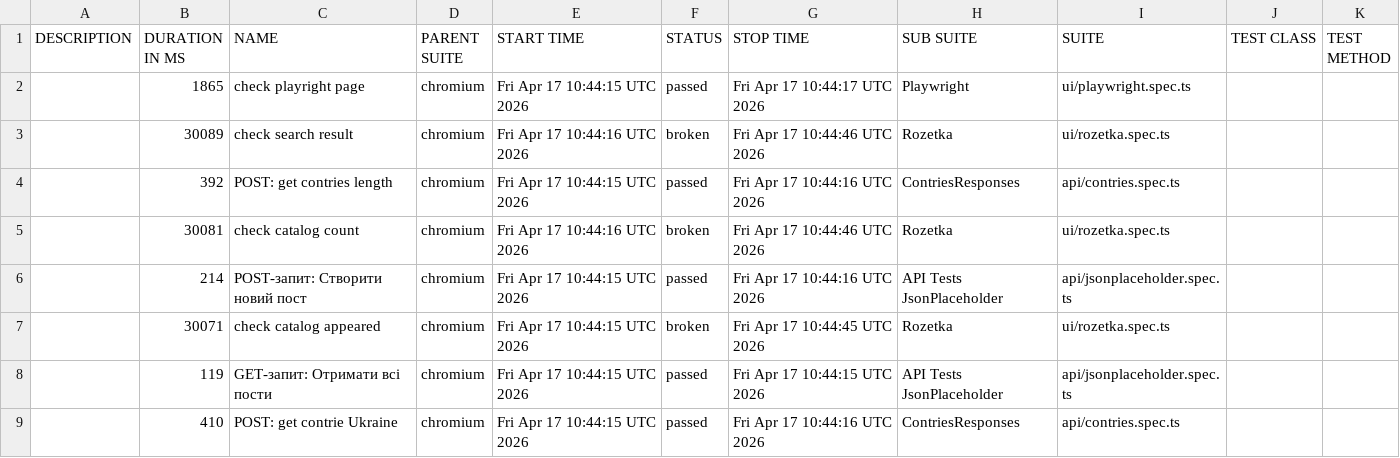
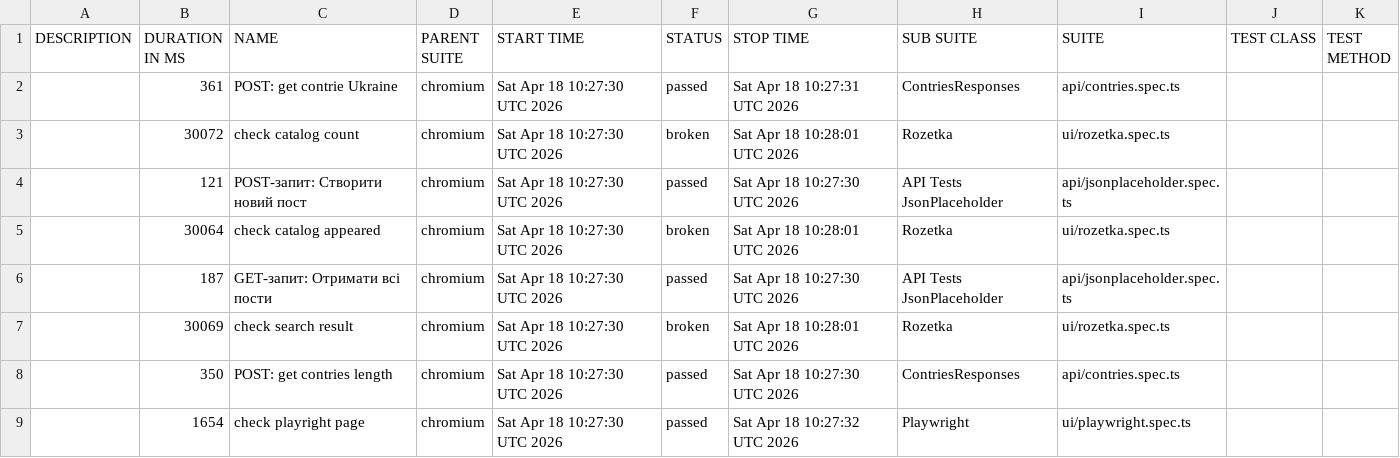
Before and after one commit to Vanecheek/new_IVAN_tests_playwrite, a CSV file: data/suites.csv, drawn as a sheet.

```diff
--- a/data/suites.csv
+++ b/data/suites.csv
@@ -1,9 +1,9 @@
 "DESCRIPTION","DURATION IN MS","NAME","PARENT SUITE","START TIME","STATUS","STOP TIME","SUB SUITE","SUITE","TEST CLASS","TEST METHOD"
-"","1865","check playright page","chromium","Fri Apr 17 10:44:15 UTC 2026","passed","Fri Apr 17 10:44:17 UTC 2026","Playwright","ui/playwright.spec.ts","",""
-"","30089","check search result","chromium","Fri Apr 17 10:44:16 UTC 2026","broken","Fri Apr 17 10:44:46 UTC 2026","Rozetka","ui/rozetka.spec.ts","",""
-"","392","POST: get contries length","chromium","Fri Apr 17 10:44:15 UTC 2026","passed","Fri Apr 17 10:44:16 UTC 2026","ContriesResponses","api/contries.spec.ts","",""
-"","30081","check catalog count","chromium","Fri Apr 17 10:44:16 UTC 2026","broken","Fri Apr 17 10:44:46 UTC 2026","Rozetka","ui/rozetka.spec.ts","",""
-"","214","POST-запит: Створити новий пост","chromium","Fri Apr 17 10:44:15 UTC 2026","passed","Fri Apr 17 10:44:16 UTC 2026","API Tests JsonPlaceholder","api/jsonplaceholder.spec.ts","",""
-"","30071","check catalog appeared","chromium","Fri Apr 17 10:44:15 UTC 2026","broken","Fri Apr 17 10:44:45 UTC 2026","Rozetka","ui/rozetka.spec.ts","",""
-"","119","GET-запит: Отримати всі пости","chromium","Fri Apr 17 10:44:15 UTC 2026","passed","Fri Apr 17 10:44:15 UTC 2026","API Tests JsonPlaceholder","api/jsonplaceholder.spec.ts","",""
-"","410","POST: get contrie Ukraine","chromium","Fri Apr 17 10:44:15 UTC 2026","passed","Fri Apr 17 10:44:16 UTC 2026","ContriesResponses","api/contries.spec.ts","",""
+"","361","POST: get contrie Ukraine","chromium","Sat Apr 18 10:27:30 UTC 2026","passed","Sat Apr 18 10:27:31 UTC 2026","ContriesResponses","api/contries.spec.ts","",""
+"","30072","check catalog count","chromium","Sat Apr 18 10:27:30 UTC 2026","broken","Sat Apr 18 10:28:01 UTC 2026","Rozetka","ui/rozetka.spec.ts","",""
+"","121","POST-запит: Створити новий пост","chromium","Sat Apr 18 10:27:30 UTC 2026","passed","Sat Apr 18 10:27:30 UTC 2026","API Tests JsonPlaceholder","api/jsonplaceholder.spec.ts","",""
+"","30064","check catalog appeared","chromium","Sat Apr 18 10:27:30 UTC 2026","broken","Sat Apr 18 10:28:01 UTC 2026","Rozetka","ui/rozetka.spec.ts","",""
+"","187","GET-запит: Отримати всі пости","chromium","Sat Apr 18 10:27:30 UTC 2026","passed","Sat Apr 18 10:27:30 UTC 2026","API Tests JsonPlaceholder","api/jsonplaceholder.spec.ts","",""
+"","30069","check search result","chromium","Sat Apr 18 10:27:30 UTC 2026","broken","Sat Apr 18 10:28:01 UTC 2026","Rozetka","ui/rozetka.spec.ts","",""
+"","350","POST: get contries length","chromium","Sat Apr 18 10:27:30 UTC 2026","passed","Sat Apr 18 10:27:30 UTC 2026","ContriesResponses","api/contries.spec.ts","",""
+"","1654","check playright page","chromium","Sat Apr 18 10:27:30 UTC 2026","passed","Sat Apr 18 10:27:32 UTC 2026","Playwright","ui/playwright.spec.ts","",""
```
Also changed, not shown: 39 other files.
